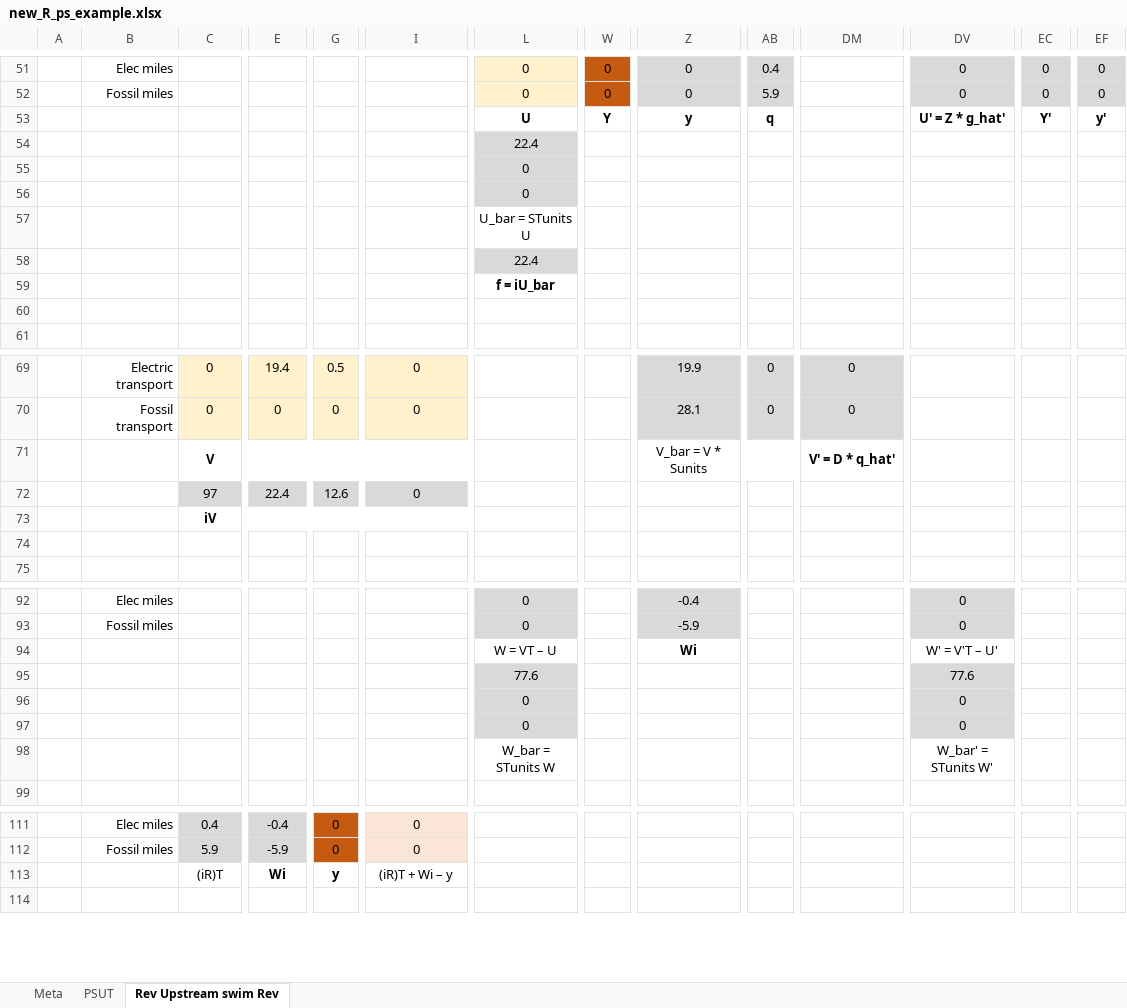
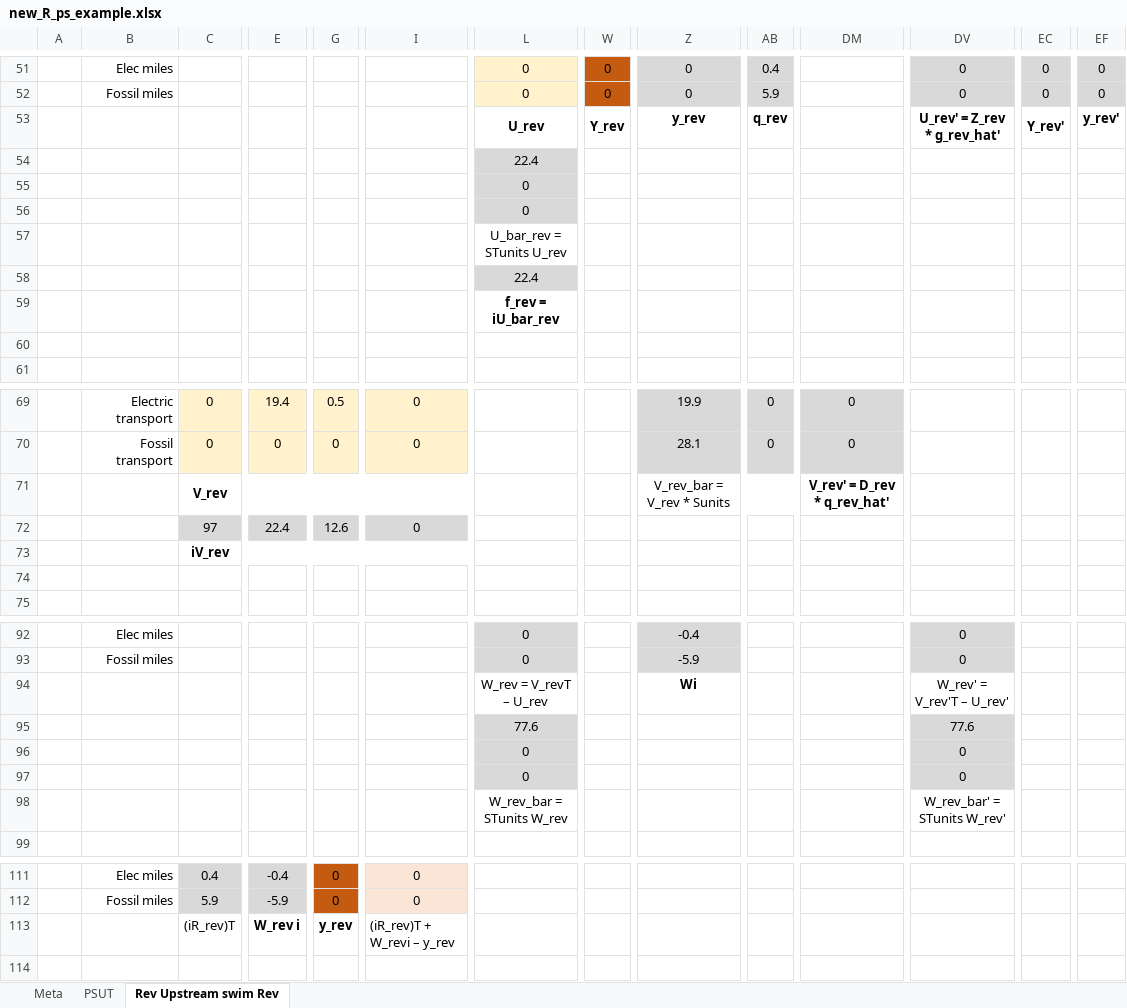
Before and after one commit to MatthewHeun/Recca, an Excel workbook: inst/extdata/Testing new_R_ps/new_R_ps_example.xlsx, sheet Rev Upstream swim Rev, drawn as a sheet; only a part is shown, gaps mark what is left out; values as stored, in another font and other column widths than the file's, no borders; charts and pictures not drawn; removed rows and columns are numbered as before the commit, all else as after; rows hold the shown columns only; the diff covers the shown part only; the diff names each change by its address in the sheet, - before the commit and + after, or states it on an @@ line.

Commit message:
Working on new_R_ps_example.xlsx.

```diff
--- a/inst/extdata/Testing new_R_ps/new_R_ps_example.xlsx (sheet Rev Upstream swim Rev)
+++ b/inst/extdata/Testing new_R_ps/new_R_ps_example.xlsx (sheet Rev Upstream swim Rev)
-row 53:  |  |  |  |  |  | U | Y | y | q |  | U' = Z * g_hat' | Y' | y'
+row 53:  |  |  |  |  |  | U_rev | Y_rev | y_rev | q_rev |  | U_rev' = Z_rev * g_rev_hat' | Y_rev' | y_rev'
-L57: U_bar = STunits U
+L57: U_bar_rev = STunits U_rev
-L59: f = iU_bar
+L59: f_rev = iU_bar_rev
-row 71:  |  | V |  |  |  |  |  | V_bar = V * Sunits |  | V' = D * q_hat'
+row 71:  |  | V_rev |  |  |  |  |  | V_rev_bar = V_rev * Sunits |  | V_rev' = D_rev * q_rev_hat'
-C73: iV
+C73: iV_rev
-row 94:  |  |  |  |  |  | W = VT – U |  | Wi |  |  | W' = V'T – U'
+row 94:  |  |  |  |  |  | W_rev = V_revT – U_rev |  | Wi |  |  | W_rev' = V_rev'T – U_rev'
-L98: W_bar = STunits W
+L98: W_rev_bar = STunits W_rev
-DV98: W_bar' = STunits W'
+DV98: W_rev_bar' = STunits W_rev'
-row 113:  |  | (iR)T | Wi | y | (iR)T + Wi – y
+row 113:  |  | (iR_rev)T | W_rev i | y_rev | (iR_rev)T + W_revi – y_rev
```
Also changed, not shown: 4 added rows, 4 removed rows and 3 edited cells elsewhere in this sheet, charts or pictures.
